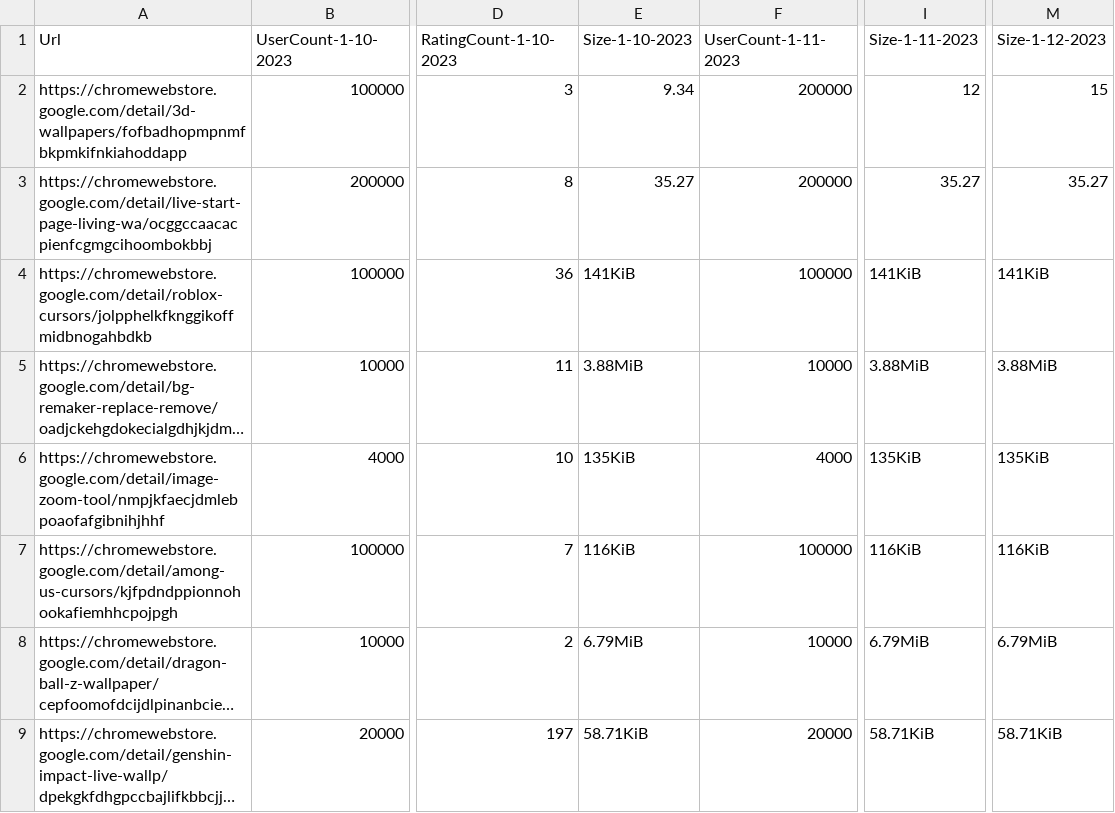
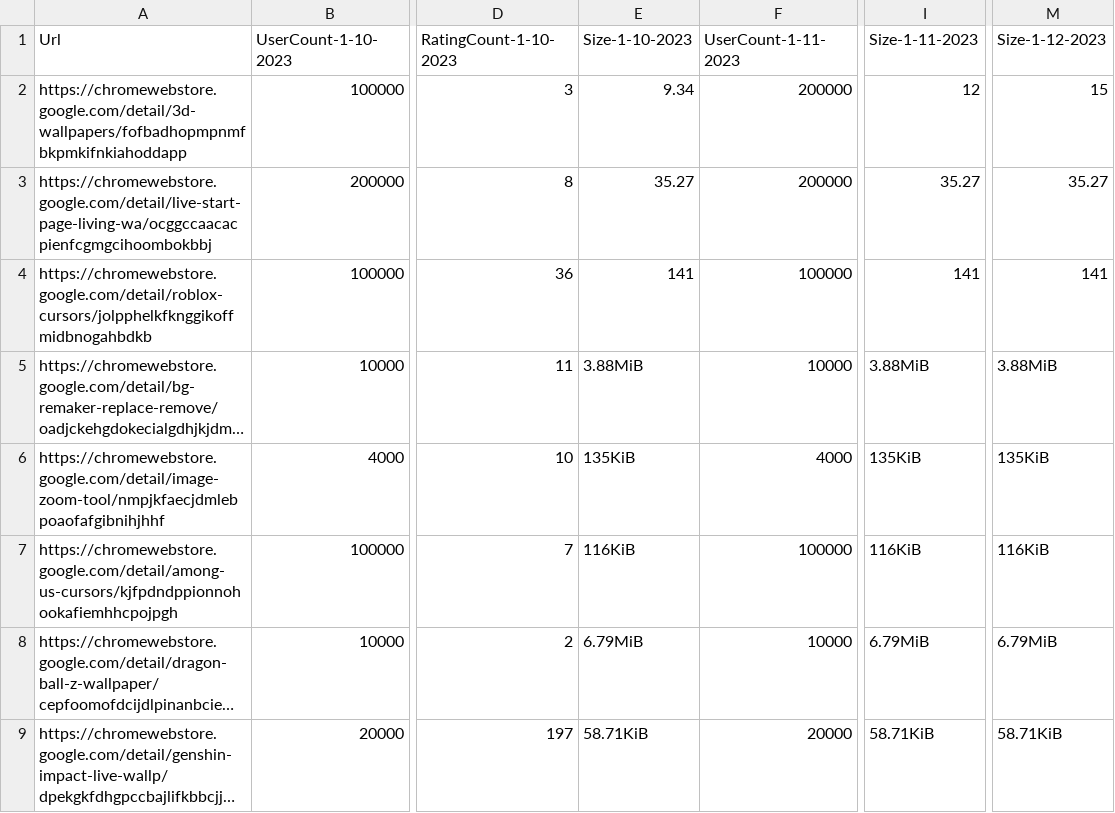
Before and after one commit to maxim14k/chromeplugincharts, a CSV file: data.csv, drawn as a sheet; only a part is shown, gaps mark what is left out; long unchanged cells end in …; the diff names each change by its address in the sheet, - before the commit and + after, or states it on an @@ line.

Commit message:
Update data.csv

```diff
--- a/data.csv
+++ b/data.csv
-E4 (Size-1-10-2023): 141KiB
+E4 (Size-1-10-2023): 141
-I4 (Size-1-11-2023): 141KiB
+I4 (Size-1-11-2023): 141
-M4 (Size-1-12-2023): 141KiB
+M4 (Size-1-12-2023): 141
```
